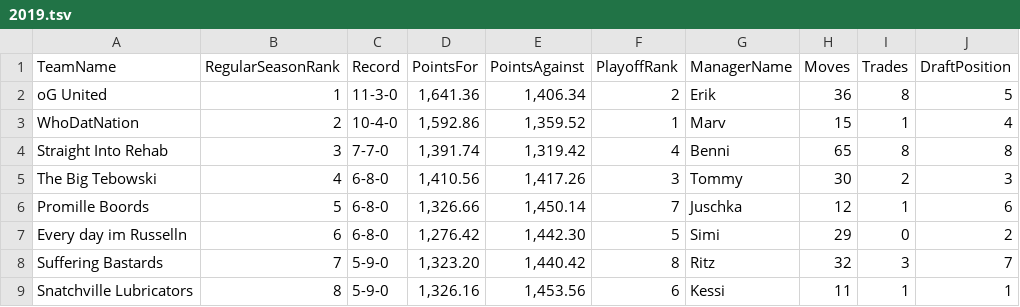
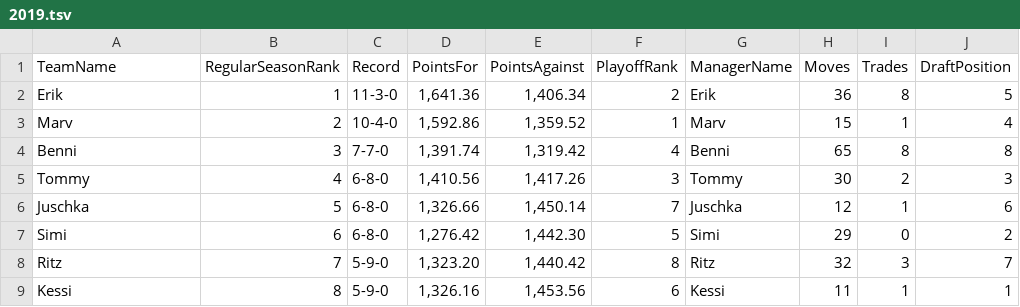
Before and after one commit to KoBeWa/FF-Scraping, a TSV file: output/history-standings/2019.tsv, drawn as a sheet.

```diff
--- a/output/history-standings/2019.tsv
+++ b/output/history-standings/2019.tsv
@@ -1,9 +1,9 @@
 TeamName	RegularSeasonRank	Record	PointsFor	PointsAgainst	PlayoffRank	ManagerName	Moves	Trades	DraftPosition
-oG United	1	11-3-0	1,641.36	1,406.34	2	Erik	36	8	5
-WhoDatNation	2	10-4-0	1,592.86	1,359.52	1	Marv	15	1	4
-Straight Into Rehab	3	7-7-0	1,391.74	1,319.42	4	Benni	65	8	8
-The Big Tebowski	4	6-8-0	1,410.56	1,417.26	3	Tommy	30	2	3
-Promille Boords	5	6-8-0	1,326.66	1,450.14	7	Juschka	12	1	6
-Every day im Russelln	6	6-8-0	1,276.42	1,442.30	5	Simi	29	0	2
-Suffering Bastards	7	5-9-0	1,323.20	1,440.42	8	Ritz	32	3	7
-Snatchville Lubricators	8	5-9-0	1,326.16	1,453.56	6	Kessi	11	1	1
+Erik	1	11-3-0	1,641.36	1,406.34	2	Erik	36	8	5
+Marv	2	10-4-0	1,592.86	1,359.52	1	Marv	15	1	4
+Benni	3	7-7-0	1,391.74	1,319.42	4	Benni	65	8	8
+Tommy	4	6-8-0	1,410.56	1,417.26	3	Tommy	30	2	3
+Juschka	5	6-8-0	1,326.66	1,450.14	7	Juschka	12	1	6
+Simi	6	6-8-0	1,276.42	1,442.30	5	Simi	29	0	2
+Ritz	7	5-9-0	1,323.20	1,440.42	8	Ritz	32	3	7
+Kessi	8	5-9-0	1,326.16	1,453.56	6	Kessi	11	1	1
```
Also changed, not shown: output/history-standings/2017.tsv, output/history-standings/2018.tsv, 18 other files.
